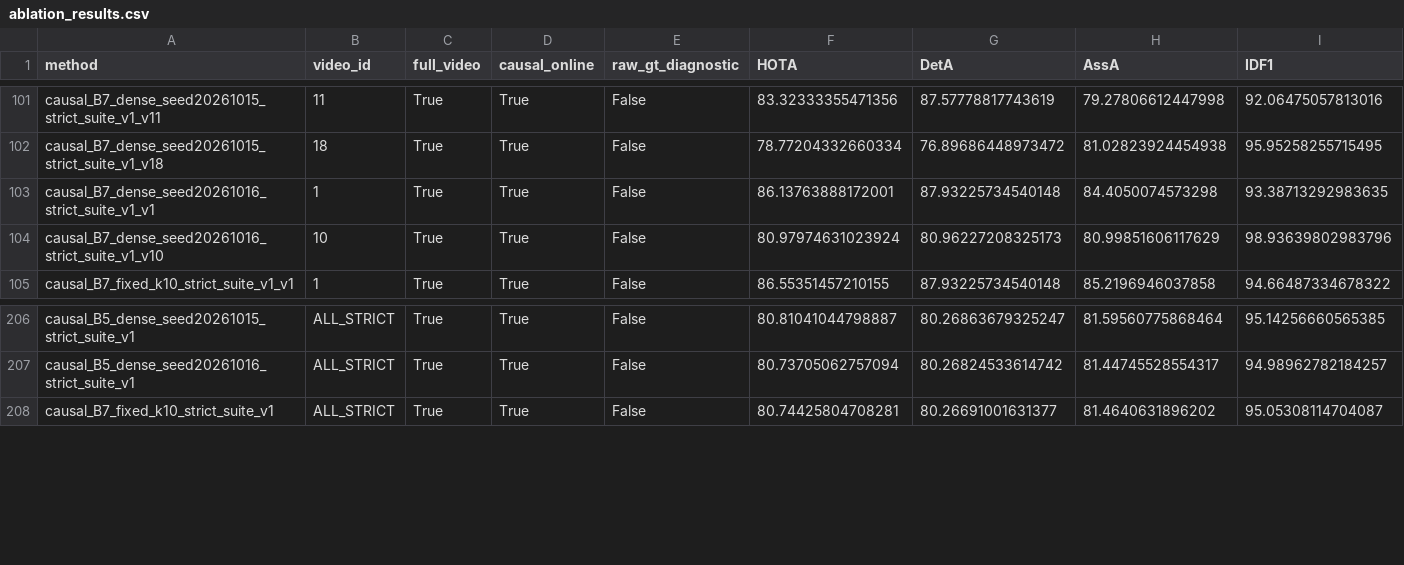
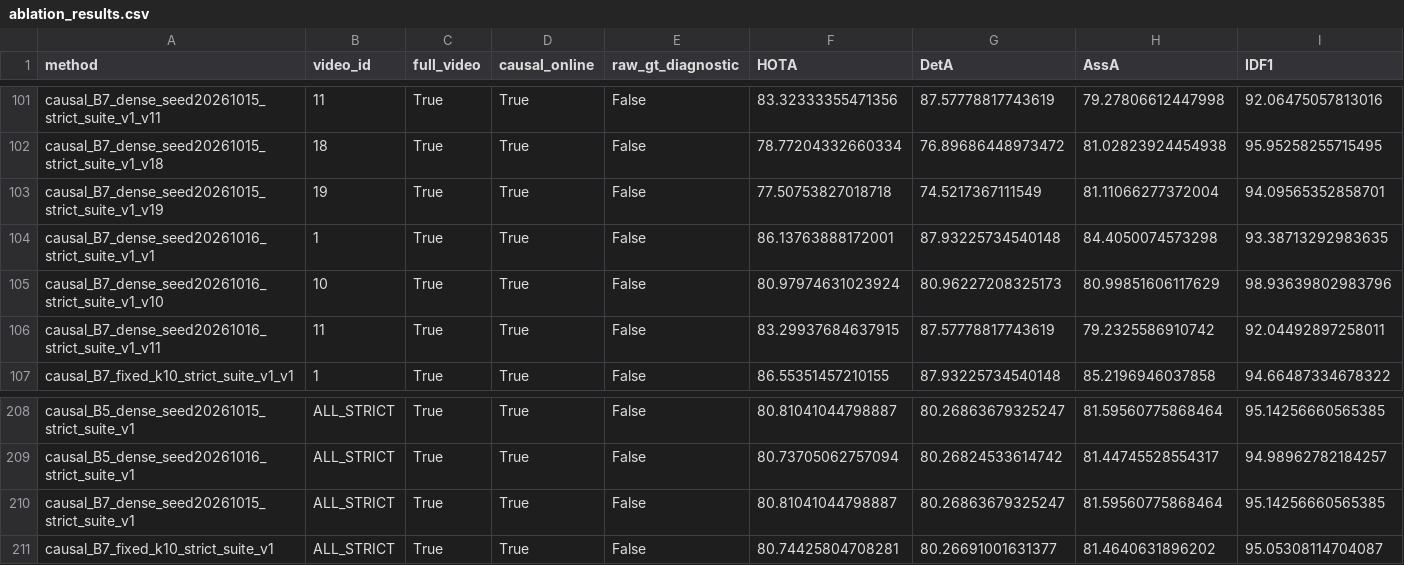
Before and after one commit to LYQ1107/WWW, a CSV file: results/ablation_results.csv, drawn as a sheet; only a part is shown, gaps mark what is left out; rows hold the shown columns only; the diff names each change by its address in the sheet, - before the commit and + after, or states it on an @@ line.

```diff
--- a/results/ablation_results.csv
+++ b/results/ablation_results.csv
+row 103: causal_B7_dense_seed20261015_strict_suite_v1_v19 | 19 | True | True | False | 77.50753827018718 | 74.5217367111549 | 81.11066277372004 | 94.09565352858701
+row 106: causal_B7_dense_seed20261016_strict_suite_v1_v11 | 11 | True | True | False | 83.29937684637915 | 87.57778817743619 | 79.2325586910742 | 92.04492897258011
+row 210: causal_B7_dense_seed20261015_strict_suite_v1 | ALL_STRICT | True | True | False | 80.81041044798887 | 80.26863679325247 | 81.59560775868464 | 95.14256660565385
```
Also changed, not shown: results/identity_relations_matrix_v2.csv, results/process_wall_runtime_v1.csv, 31 other files.
